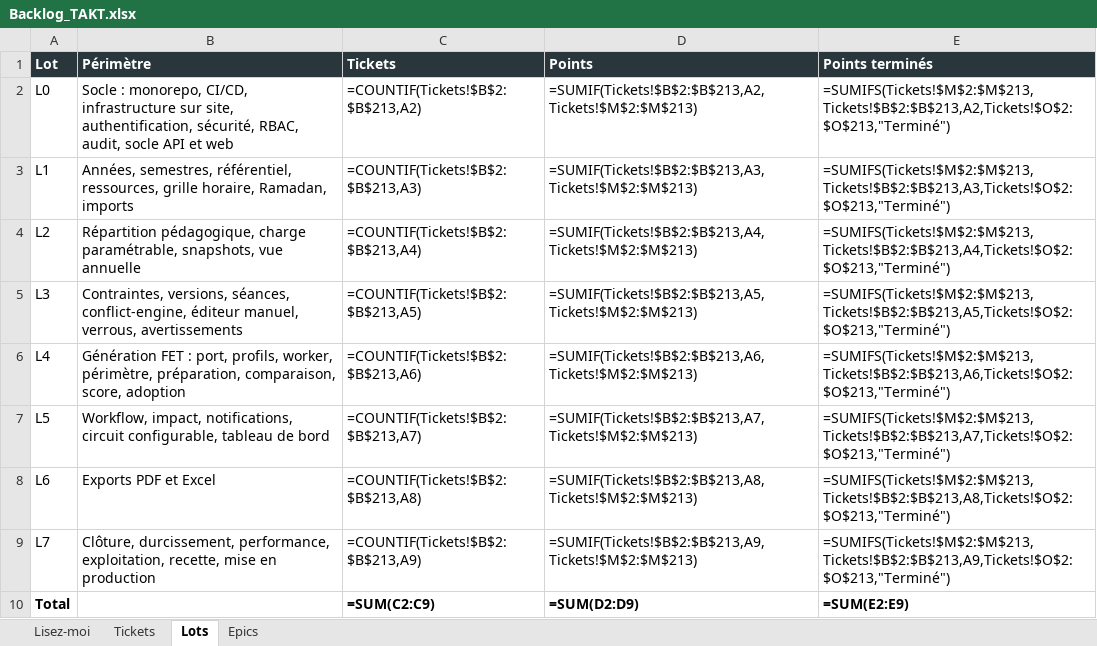
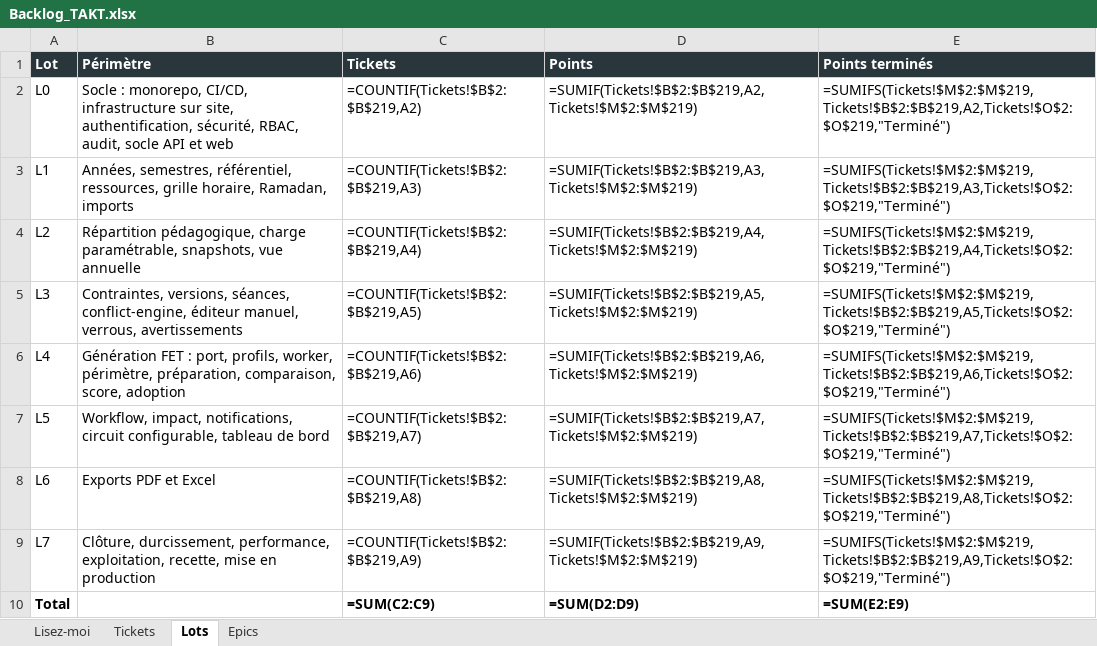
Before and after one commit to mdichm/isamk-takt, an Excel workbook: docs/Backlog_TAKT.xlsx, sheet Lots, drawn as a sheet; values as stored, in another font and other column widths than the file's, no borders; formulas without a stored value are shown as written; the diff names each change by its address in the sheet, - before the commit and + after, or states it on an @@ line.

Commit message:
docs: ajouter tickets de dette technique imports (DET-IMP-01 à DET-IMP-06)

```diff
--- a/docs/Backlog_TAKT.xlsx (sheet Lots)
+++ b/docs/Backlog_TAKT.xlsx (sheet Lots)
-C2 (Tickets): =COUNTIF(Tickets!$B$2:$B$213,A2)
+C2 (Tickets): =COUNTIF(Tickets!$B$2:$B$219,A2)
-D2 (Points): =SUMIF(Tickets!$B$2:$B$213,A2,Tickets!$M$2:$M$213)
+D2 (Points): =SUMIF(Tickets!$B$2:$B$219,A2,Tickets!$M$2:$M$219)
-E2 (Points terminés): =SUMIFS(Tickets!$M$2:$M$213,Tickets!$B$2:$B$213,A2,Tickets!$O$2:$O$213,"Terminé")
+E2 (Points terminés): =SUMIFS(Tickets!$M$2:$M$219,Tickets!$B$2:$B$219,A2,Tickets!$O$2:$O$219,"Terminé")
-C3 (Tickets): =COUNTIF(Tickets!$B$2:$B$213,A3)
+C3 (Tickets): =COUNTIF(Tickets!$B$2:$B$219,A3)
-D3 (Points): =SUMIF(Tickets!$B$2:$B$213,A3,Tickets!$M$2:$M$213)
+D3 (Points): =SUMIF(Tickets!$B$2:$B$219,A3,Tickets!$M$2:$M$219)
-E3 (Points terminés): =SUMIFS(Tickets!$M$2:$M$213,Tickets!$B$2:$B$213,A3,Tickets!$O$2:$O$213,"Terminé")
+E3 (Points terminés): =SUMIFS(Tickets!$M$2:$M$219,Tickets!$B$2:$B$219,A3,Tickets!$O$2:$O$219,"Terminé")
-C4 (Tickets): =COUNTIF(Tickets!$B$2:$B$213,A4)
+C4 (Tickets): =COUNTIF(Tickets!$B$2:$B$219,A4)
-D4 (Points): =SUMIF(Tickets!$B$2:$B$213,A4,Tickets!$M$2:$M$213)
+D4 (Points): =SUMIF(Tickets!$B$2:$B$219,A4,Tickets!$M$2:$M$219)
-E4 (Points terminés): =SUMIFS(Tickets!$M$2:$M$213,Tickets!$B$2:$B$213,A4,Tickets!$O$2:$O$213,"Terminé")
+E4 (Points terminés): =SUMIFS(Tickets!$M$2:$M$219,Tickets!$B$2:$B$219,A4,Tickets!$O$2:$O$219,"Terminé")
-C5 (Tickets): =COUNTIF(Tickets!$B$2:$B$213,A5)
+C5 (Tickets): =COUNTIF(Tickets!$B$2:$B$219,A5)
-D5 (Points): =SUMIF(Tickets!$B$2:$B$213,A5,Tickets!$M$2:$M$213)
+D5 (Points): =SUMIF(Tickets!$B$2:$B$219,A5,Tickets!$M$2:$M$219)
-E5 (Points terminés): =SUMIFS(Tickets!$M$2:$M$213,Tickets!$B$2:$B$213,A5,Tickets!$O$2:$O$213,"Terminé")
+E5 (Points terminés): =SUMIFS(Tickets!$M$2:$M$219,Tickets!$B$2:$B$219,A5,Tickets!$O$2:$O$219,"Terminé")
-C6 (Tickets): =COUNTIF(Tickets!$B$2:$B$213,A6)
+C6 (Tickets): =COUNTIF(Tickets!$B$2:$B$219,A6)
-D6 (Points): =SUMIF(Tickets!$B$2:$B$213,A6,Tickets!$M$2:$M$213)
+D6 (Points): =SUMIF(Tickets!$B$2:$B$219,A6,Tickets!$M$2:$M$219)
-E6 (Points terminés): =SUMIFS(Tickets!$M$2:$M$213,Tickets!$B$2:$B$213,A6,Tickets!$O$2:$O$213,"Terminé")
+E6 (Points terminés): =SUMIFS(Tickets!$M$2:$M$219,Tickets!$B$2:$B$219,A6,Tickets!$O$2:$O$219,"Terminé")
-C7 (Tickets): =COUNTIF(Tickets!$B$2:$B$213,A7)
+C7 (Tickets): =COUNTIF(Tickets!$B$2:$B$219,A7)
-D7 (Points): =SUMIF(Tickets!$B$2:$B$213,A7,Tickets!$M$2:$M$213)
+D7 (Points): =SUMIF(Tickets!$B$2:$B$219,A7,Tickets!$M$2:$M$219)
-E7 (Points terminés): =SUMIFS(Tickets!$M$2:$M$213,Tickets!$B$2:$B$213,A7,Tickets!$O$2:$O$213,"Terminé")
+E7 (Points terminés): =SUMIFS(Tickets!$M$2:$M$219,Tickets!$B$2:$B$219,A7,Tickets!$O$2:$O$219,"Terminé")
-C8 (Tickets): =COUNTIF(Tickets!$B$2:$B$213,A8)
+C8 (Tickets): =COUNTIF(Tickets!$B$2:$B$219,A8)
-D8 (Points): =SUMIF(Tickets!$B$2:$B$213,A8,Tickets!$M$2:$M$213)
+D8 (Points): =SUMIF(Tickets!$B$2:$B$219,A8,Tickets!$M$2:$M$219)
-E8 (Points terminés): =SUMIFS(Tickets!$M$2:$M$213,Tickets!$B$2:$B$213,A8,Tickets!$O$2:$O$213,"Terminé")
+E8 (Points terminés): =SUMIFS(Tickets!$M$2:$M$219,Tickets!$B$2:$B$219,A8,Tickets!$O$2:$O$219,"Terminé")
-C9 (Tickets): =COUNTIF(Tickets!$B$2:$B$213,A9)
+C9 (Tickets): =COUNTIF(Tickets!$B$2:$B$219,A9)
-D9 (Points): =SUMIF(Tickets!$B$2:$B$213,A9,Tickets!$M$2:$M$213)
+D9 (Points): =SUMIF(Tickets!$B$2:$B$219,A9,Tickets!$M$2:$M$219)
-E9 (Points terminés): =SUMIFS(Tickets!$M$2:$M$213,Tickets!$B$2:$B$213,A9,Tickets!$O$2:$O$213,"Terminé")
+E9 (Points terminés): =SUMIFS(Tickets!$M$2:$M$219,Tickets!$B$2:$B$219,A9,Tickets!$O$2:$O$219,"Terminé")
```
Also changed, not shown: sheet Tickets, sheet Epics, 4 other files.
